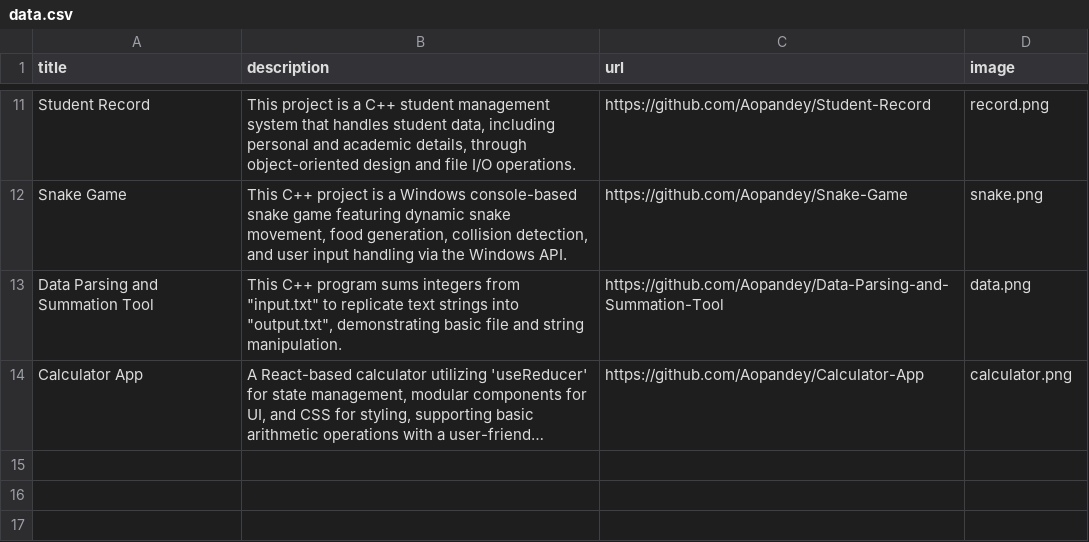
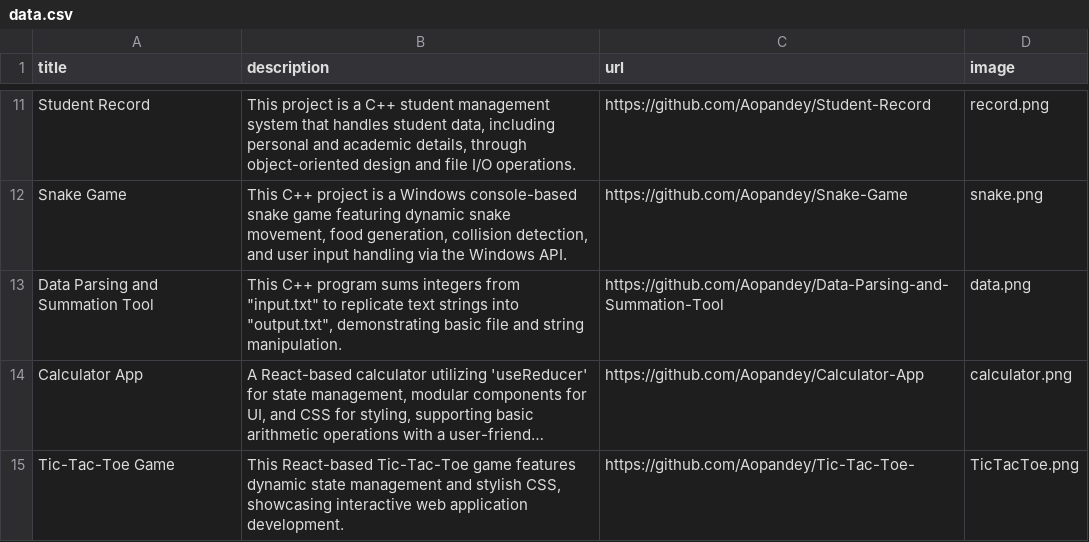
Before and after one commit to Aopandey/Portfolio, a CSV file: data.csv, drawn as a sheet; only a part is shown, gaps mark what is left out; long unchanged cells end in …; the diff names each change by its address in the sheet, - before the commit and + after, or states it on an @@ line.

```diff
--- a/data.csv
+++ b/data.csv
+row 15: Tic-Tac-Toe Game | This React-based Tic-Tac-Toe game features dynamic state management and stylish CSS, showcasing interactive web application development. | https://github.com/Aopandey/Tic-Tac-Toe- | TicTacToe.png
```
Also changed, not shown: 1 other file.
